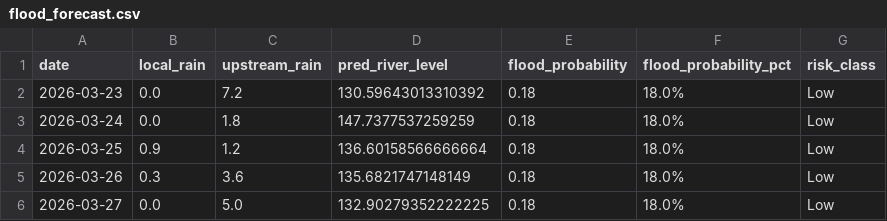
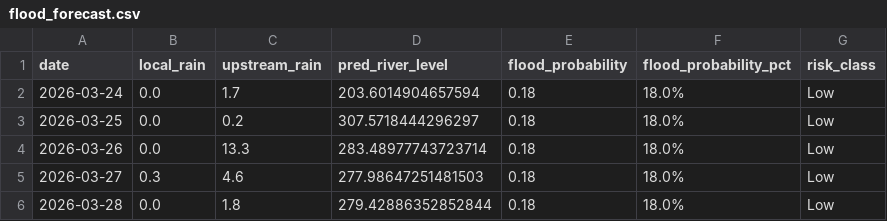
Before and after one commit to keshavkhandelwal13/Matsya-Flood-detector, a CSV file: backend/flood_detector/flood_forecast.csv, drawn as a sheet.

```diff
--- a/backend/flood_detector/flood_forecast.csv
+++ b/backend/flood_detector/flood_forecast.csv
@@ -1,6 +1,6 @@
 date,local_rain,upstream_rain,pred_river_level,flood_probability,flood_probability_pct,risk_class
-2026-03-23,0.0,7.2,130.59643013310392,0.18,18.0%,Low
-2026-03-24,0.0,1.8,147.7377537259259,0.18,18.0%,Low
-2026-03-25,0.9,1.2,136.60158566666664,0.18,18.0%,Low
-2026-03-26,0.3,3.6,135.6821747148149,0.18,18.0%,Low
-2026-03-27,0.0,5.0,132.90279352222225,0.18,18.0%,Low
+2026-03-24,0.0,1.7,203.6014904657594,0.18,18.0%,Low
+2026-03-25,0.0,0.2,307.5718444296297,0.18,18.0%,Low
+2026-03-26,0.0,13.3,283.48977743723714,0.18,18.0%,Low
+2026-03-27,0.3,4.6,277.98647251481503,0.18,18.0%,Low
+2026-03-28,0.0,1.8,279.42886352852844,0.18,18.0%,Low
```
Also changed, not shown: backend/csv_generator/flood_prediction.csv, 3 other files.
